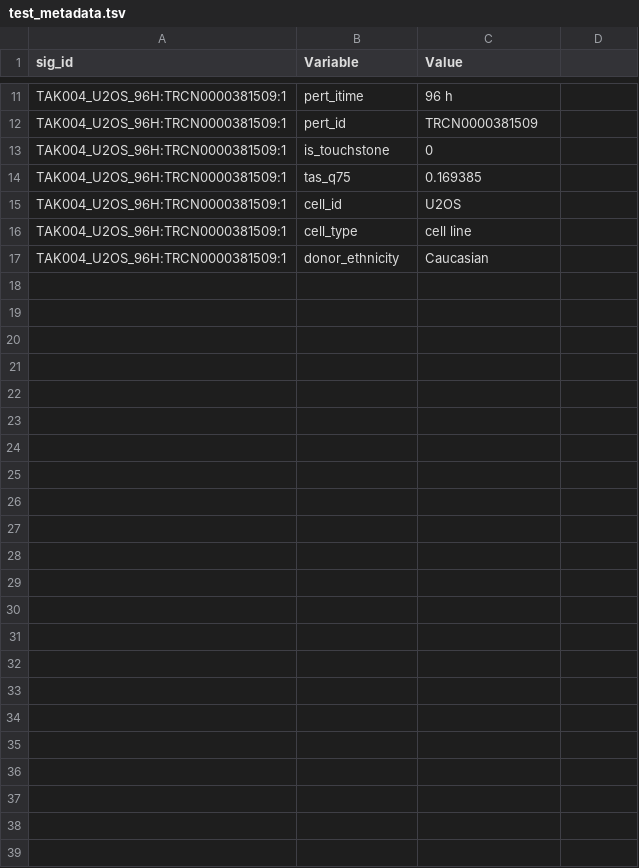
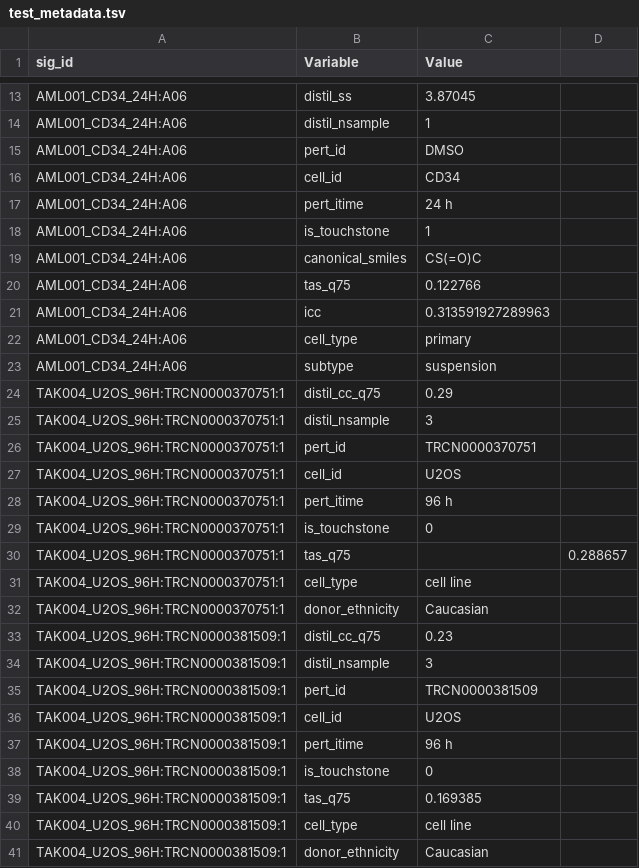
Before and after one commit to srp33/Wishes, a TSV file: LINCS_PhaseI_Level5/test_metadata.tsv, drawn as a sheet; only a part is shown, gaps mark what is left out; the diff covers the shown part only; the diff names each change by its address in the sheet, - before the commit and + after, or states it on an @@ line.

Commit message:
fixed test files, added sig metrics file

```diff
--- a/LINCS_PhaseI_Level5/test_metadata.tsv
+++ b/LINCS_PhaseI_Level5/test_metadata.tsv
+row 13: AML001_CD34_24H:A06 | distil_ss | 3.87045
+row 14: AML001_CD34_24H:A06 | distil_nsample | 1
+row 15: AML001_CD34_24H:A06 | pert_id | DMSO
+row 16: AML001_CD34_24H:A06 | cell_id | CD34
+row 17: AML001_CD34_24H:A06 | pert_itime | 24 h
+row 18: AML001_CD34_24H:A06 | is_touchstone | 1
+row 19: AML001_CD34_24H:A06 | canonical_smiles | CS(=O)C
+row 20: AML001_CD34_24H:A06 | tas_q75 | 0.122766
+row 21: AML001_CD34_24H:A06 | icc | 0.313591927289963
+row 22: AML001_CD34_24H:A06 | cell_type | primary
+row 23: AML001_CD34_24H:A06 | subtype | suspension
+row 24: TAK004_U2OS_96H:TRCN0000370751:1 | distil_cc_q75 | 0.29
+row 25: TAK004_U2OS_96H:TRCN0000370751:1 | distil_nsample | 3
+row 26: TAK004_U2OS_96H:TRCN0000370751:1 | pert_id | TRCN0000370751
+row 27: TAK004_U2OS_96H:TRCN0000370751:1 | cell_id | U2OS
+row 28: TAK004_U2OS_96H:TRCN0000370751:1 | pert_itime | 96 h
+row 29: TAK004_U2OS_96H:TRCN0000370751:1 | is_touchstone | 0
+row 30: TAK004_U2OS_96H:TRCN0000370751:1 | tas_q75 |  | 0.288657
+row 31: TAK004_U2OS_96H:TRCN0000370751:1 | cell_type | cell line
+row 32: TAK004_U2OS_96H:TRCN0000370751:1 | donor_ethnicity | Caucasian
+row 33: TAK004_U2OS_96H:TRCN0000381509:1 | distil_cc_q75 | 0.23
+row 34: TAK004_U2OS_96H:TRCN0000381509:1 | distil_nsample | 3
@@ row 12 moved to row 35: TAK004_U2OS_96H:TRCN0000381509:1 @@
@@ row 15 moved to row 36: TAK004_U2OS_96H:TRCN0000381509:1 @@
```
Also changed, not shown: 2 added rows, 2 moved rows and 1 edited cell elsewhere in this file, 4 other files.
